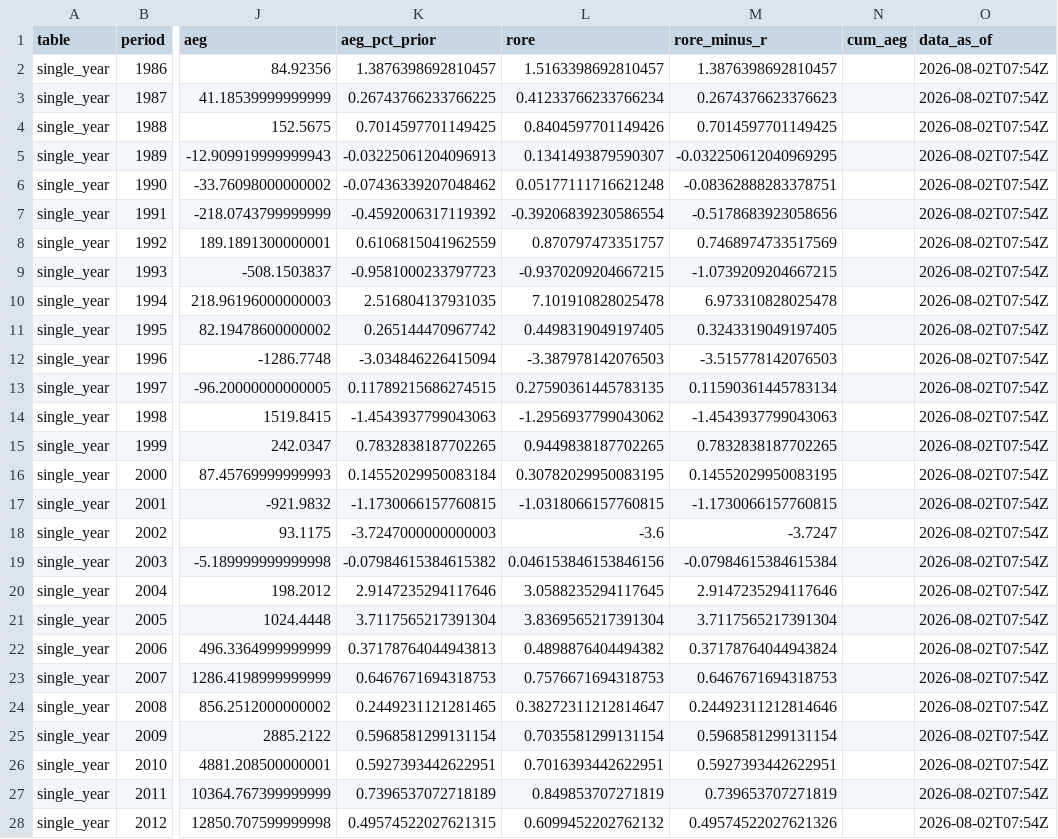
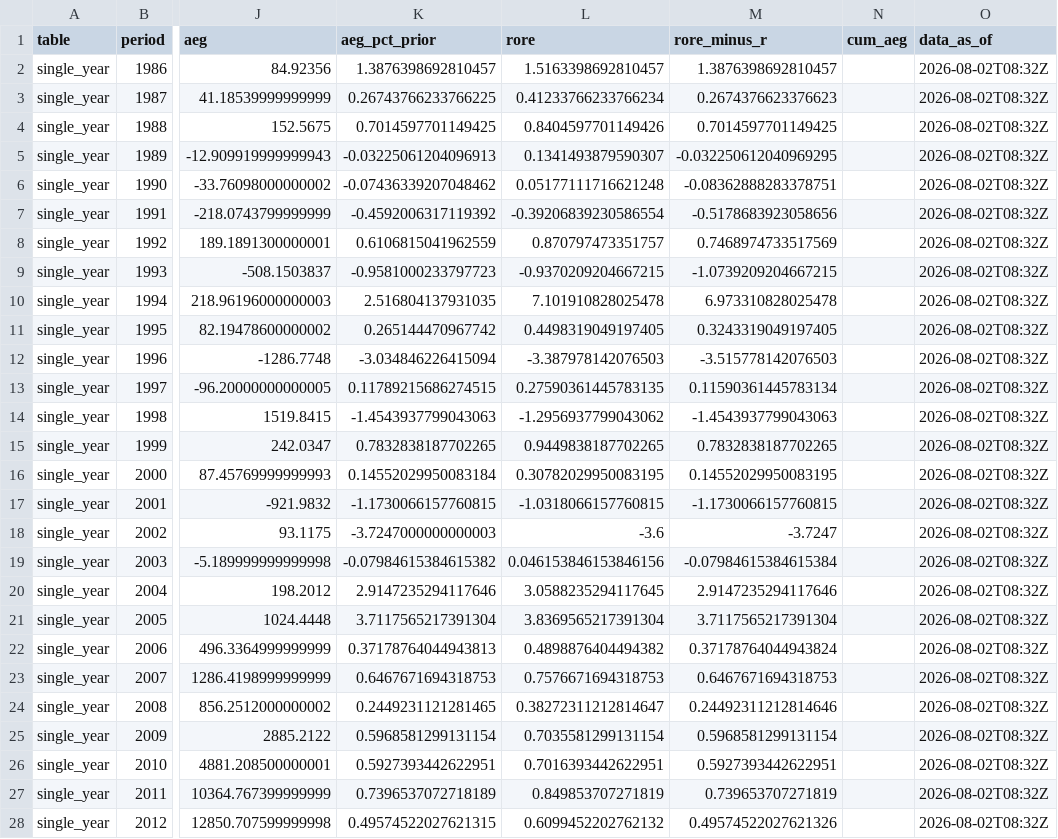
Before and after one commit to JamesKostohryz/aeg-valuation, a CSV file: outputs/AAPL_aeg_momentum.csv, drawn as a sheet; only a part is shown, gaps mark what is left out; the diff covers the shown part only; the diff names each change by its address in the sheet, - before the commit and + after, or states it on an @@ line.

```diff
--- a/outputs/AAPL_aeg_momentum.csv
+++ b/outputs/AAPL_aeg_momentum.csv
-O2:O28 (data_as_of): 2026-08-02T07:54Z
+O2:O28 (data_as_of): 2026-08-02T08:32Z
```
Also changed, not shown: 15 edited cells elsewhere in this file, outputs/AAPL_analyst_estimates.csv, outputs/AAPL_dupont.csv, 32 other files.
